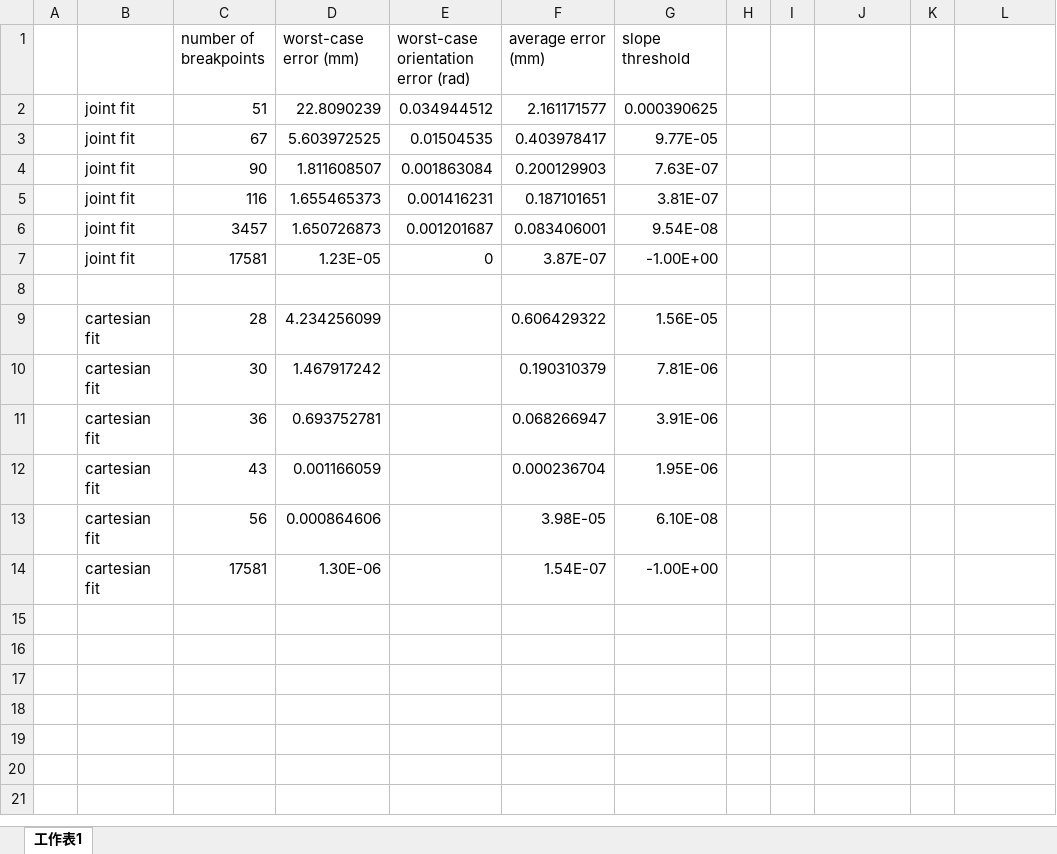
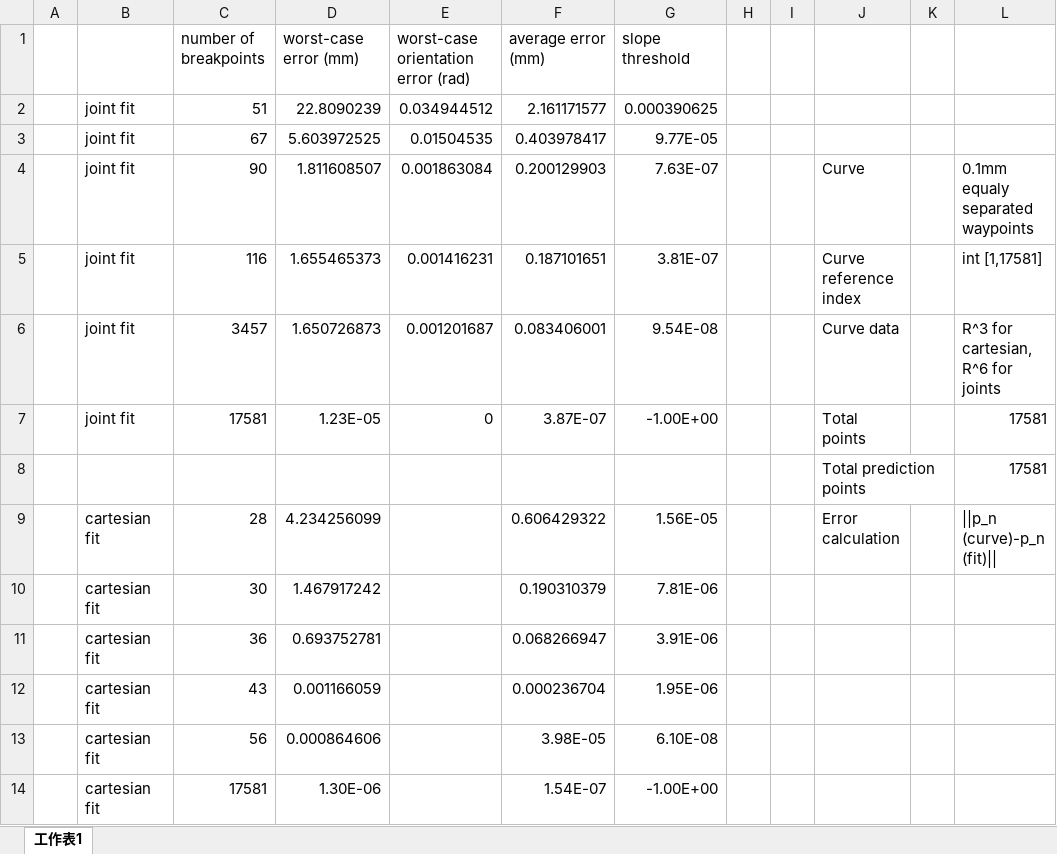
Before and after one commit to hehonglu123/Motion-Primitive-Planning, an Excel workbook: result.xlsx, sheet 工作表1, drawn as a sheet; values as stored, in another font and other column widths than the file's, no borders; the diff names each change by its address in the sheet, - before the commit and + after, or states it on an @@ line.

Commit message:
results

```diff
--- a/result.xlsx (sheet 工作表1)
+++ b/result.xlsx (sheet 工作表1)
-J4: (empty)
+J4: Curve
-L4: (empty)
+L4: 0.1mm equaly separated waypoints
-J5: (empty)
+J5: Curve reference index
-L5: (empty)
+L5: int [1,17581]
-J6: (empty)
+J6: Curve data
-L6: (empty)
+L6: R^3 for cartesian, R^6 for joints
-J7: (empty)
+J7: Total points
-L7: (empty)
+L7: 17581
-row 8: (empty)
+row 8:  |  |  |  |  |  |  |  |  | Total prediction points |  | 17581
-J9: (empty)
+J9: Error calculation
-L9: (empty)
+L9: ||p_n (curve)-p_n (fit)||
```
